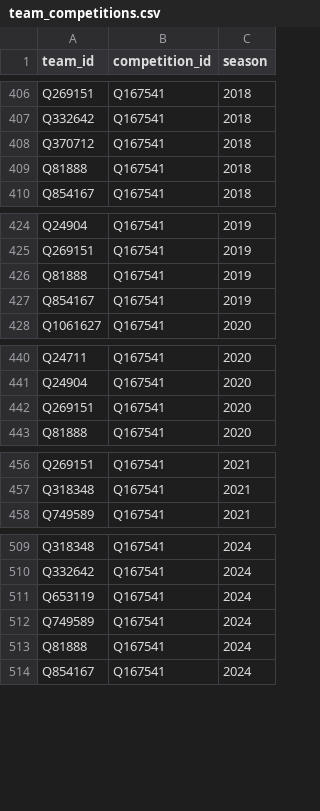
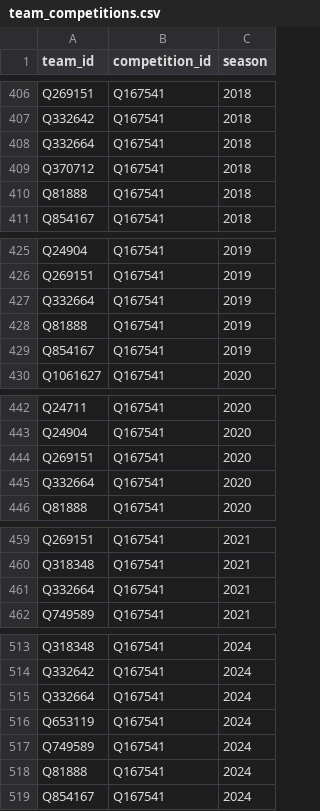
Before and after one commit to dh91igysb4/ONLYFMS, a CSV file: data/football/openfootball/team_competitions.csv, drawn as a sheet; only a part is shown, gaps mark what is left out; the diff covers the shown part only; the diff names each change by its address in the sheet, - before the commit and + after, or states it on an @@ line.

```diff
--- a/data/football/openfootball/team_competitions.csv
+++ b/data/football/openfootball/team_competitions.csv
+row 408: Q332664 | Q167541 | 2018
+row 427: Q332664 | Q167541 | 2019
+row 445: Q332664 | Q167541 | 2020
+row 461: Q332664 | Q167541 | 2021
+row 515: Q332664 | Q167541 | 2024
```
Also changed, not shown: 4 added rows elsewhere in this file, data/football/manual/openfootball_teams.csv, data/football/openfootball/seasons.csv, 3 other files.
